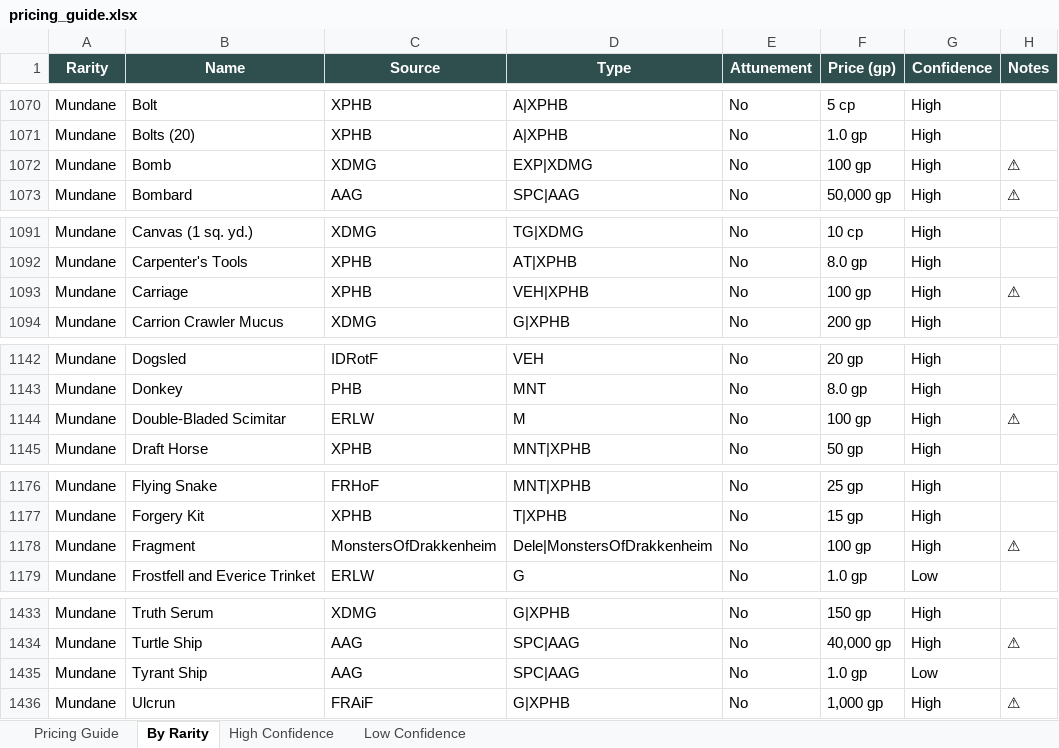
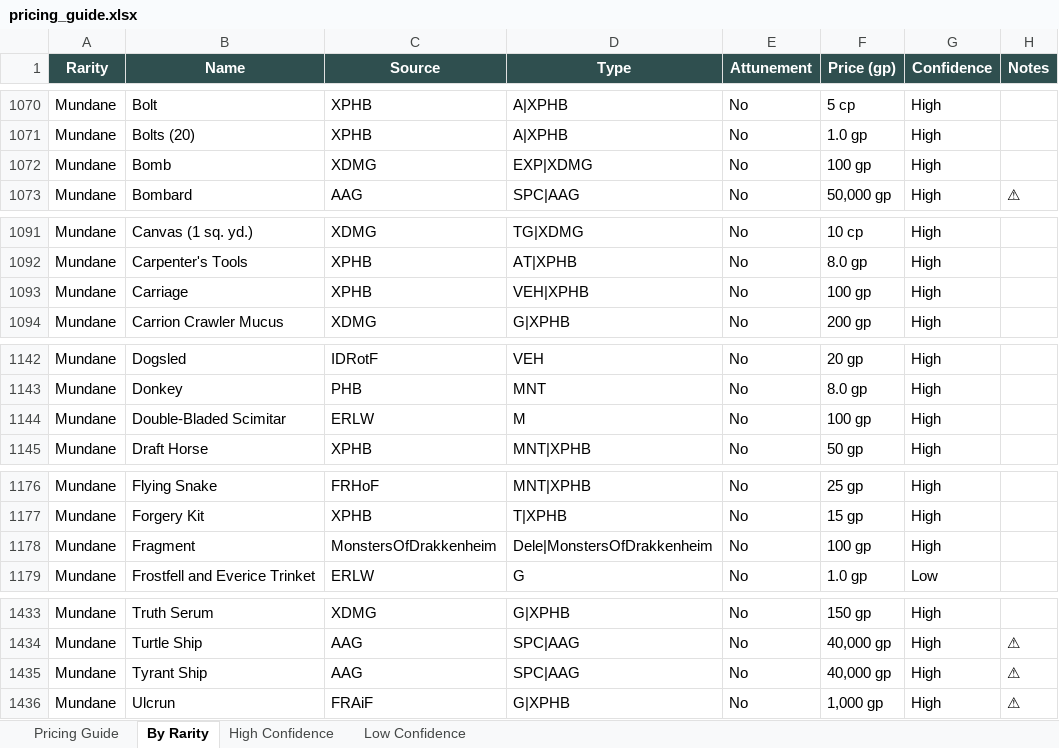
Before and after one commit to octini/pricing_guide_v2, an Excel workbook: output/pricing_guide.xlsx, sheet By Rarity, drawn as a sheet; only a part is shown, gaps mark what is left out; values as stored, in another font and other column widths than the file's, no borders; the diff covers the shown part only; the diff names each change by its address in the sheet, - before the commit and + after, or states it on an @@ line.

Commit message:
feat: fix Species Item and Unknown type mappings, Tyrant Ship pricing
- 'Species Item' → 'Vehicle (Space)' (16 items)
- 'Unknown' → 'Wondrous Item' (774 items with no type code)
- Tyrant Ship: added official price of 40,000 GP (was 1 GP algorithm fallback)

```diff
--- a/output/pricing_guide.xlsx (sheet By Rarity)
+++ b/output/pricing_guide.xlsx (sheet By Rarity)
-H1072 (Notes): ⚠
+H1072 (Notes): (empty)
-H1093 (Notes): ⚠
+H1093 (Notes): (empty)
-H1144 (Notes): ⚠
+H1144 (Notes): (empty)
-H1178 (Notes): ⚠
+H1178 (Notes): (empty)
-F1435 (Price (gp)): 1.0 gp
+F1435 (Price (gp)): 40,000 gp
-G1435 (Confidence): Low
+G1435 (Confidence): High
-H1435 (Notes): (empty)
+H1435 (Notes): ⚠
```
Also changed, not shown: 4 edited cells elsewhere in this sheet, sheet Low Confidence, sheet Pricing Guide, sheet High Confidence, 11 other files.
